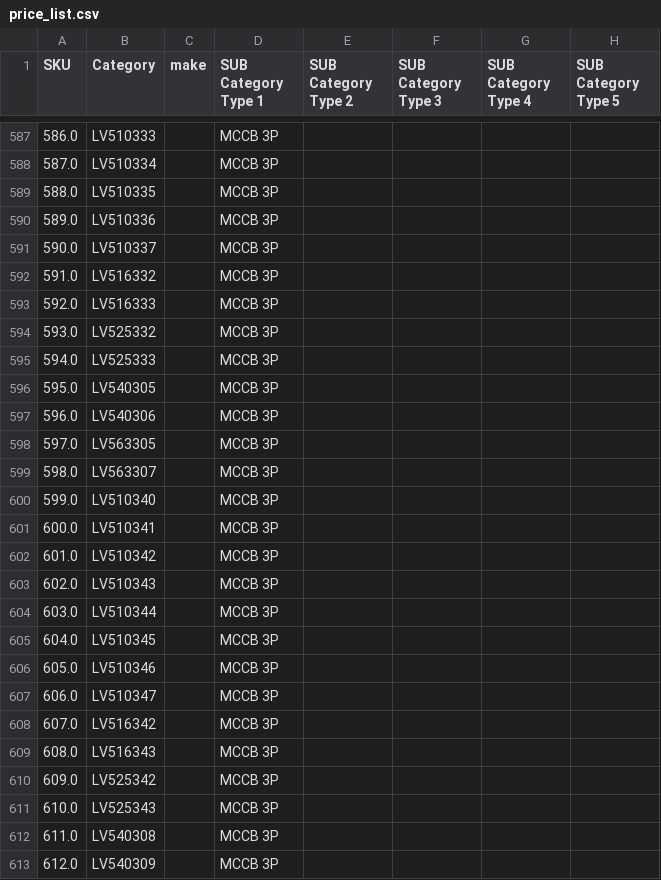
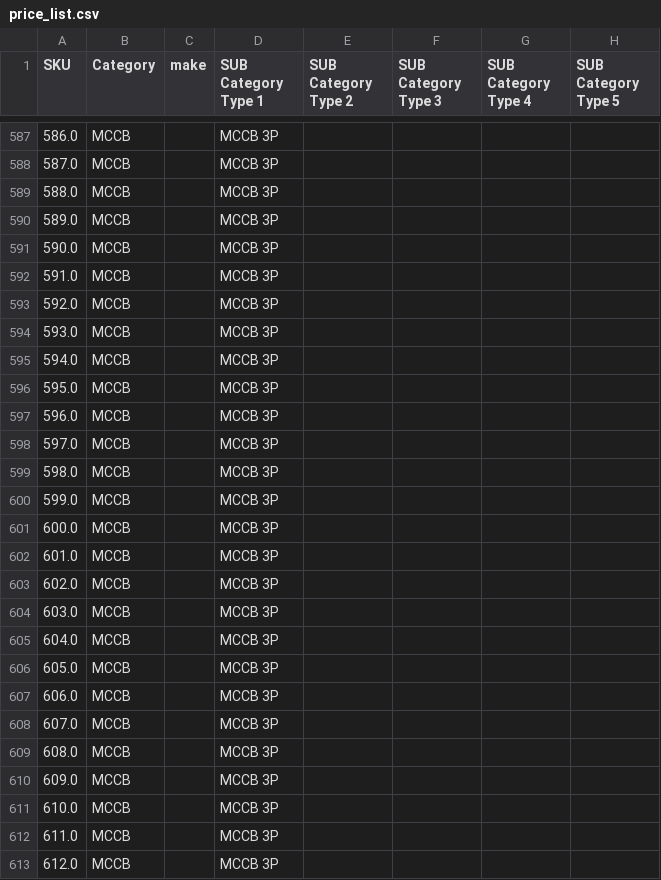
Before and after one commit to sonawanepooja13/Company_Managment_Software-, a CSV file: csv_data/Product Price Calculator/price_list.csv, drawn as a sheet; only a part is shown, gaps mark what is left out; the diff covers the shown part only; the diff names each change by its address in the sheet, - before the commit and + after, or states it on an @@ line.

```diff
--- a/csv_data/Product Price Calculator/price_list.csv
+++ b/csv_data/Product Price Calculator/price_list.csv
-B587 (Category): LV510333
+B587 (Category): MCCB
-B588 (Category): LV510334
+B588 (Category): MCCB
-B589 (Category): LV510335
+B589 (Category): MCCB
-B590 (Category): LV510336
+B590 (Category): MCCB
-B591 (Category): LV510337
+B591 (Category): MCCB
-B592 (Category): LV516332
+B592 (Category): MCCB
-B593 (Category): LV516333
+B593 (Category): MCCB
-B594 (Category): LV525332
+B594 (Category): MCCB
-B595 (Category): LV525333
+B595 (Category): MCCB
-B596 (Category): LV540305
+B596 (Category): MCCB
-B597 (Category): LV540306
+B597 (Category): MCCB
-B598 (Category): LV563305
+B598 (Category): MCCB
-B599 (Category): LV563307
+B599 (Category): MCCB
-B600 (Category): LV510340
+B600 (Category): MCCB
-B601 (Category): LV510341
+B601 (Category): MCCB
-B602 (Category): LV510342
+B602 (Category): MCCB
-B603 (Category): LV510343
+B603 (Category): MCCB
-B604 (Category): LV510344
+B604 (Category): MCCB
-B605 (Category): LV510345
+B605 (Category): MCCB
-B606 (Category): LV510346
+B606 (Category): MCCB
-B607 (Category): LV510347
+B607 (Category): MCCB
-B608 (Category): LV516342
+B608 (Category): MCCB
-B609 (Category): LV516343
+B609 (Category): MCCB
-B610 (Category): LV525342
+B610 (Category): MCCB
-B611 (Category): LV525343
+B611 (Category): MCCB
-B612 (Category): LV540308
+B612 (Category): MCCB
-B613 (Category): LV540309
+B613 (Category): MCCB
```
Also changed, not shown: 79 edited cells elsewhere in this file, csv_data/products.csv, csv_data/task.csv, 14 other files.
